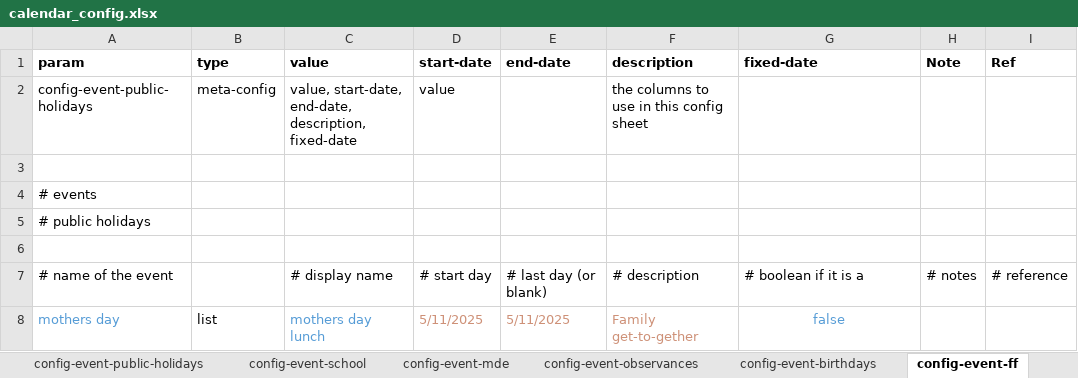
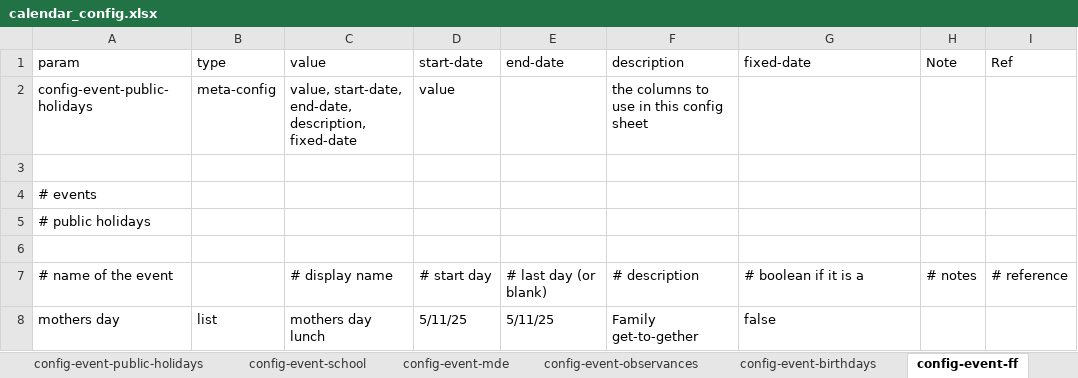
Before and after one commit to 3seasonal/coffee-salad, an Excel workbook: calendar_config.xlsx, sheet config-event-ff, drawn as a sheet; values as stored, in another font and other column widths than the file's, no borders; the diff names each change by its address in the sheet, - before the commit and + after, or states it on an @@ line.

```diff
--- a/calendar_config.xlsx (sheet config-event-ff)
+++ b/calendar_config.xlsx (sheet config-event-ff)
-A1:I1 bold: on
+A1:I1 bold: off
-A8 text colour: #569CD6
+A8 text colour: black
-C8 text colour: #569CD6
+C8 text colour: black
-D8 (start-date): 5/11/2025
+D8 (start-date): 5/11/25
-D8:F8 text colour: #CE9178
+D8:F8 text colour: black
-E8 (end-date): 5/11/2025
+E8 (end-date): 5/11/25
@@ G8 text colour: #569CD6 → black, alignment: center → left @@
```
Also changed, not shown: sheet config-events, sheet config-event-work, sheet config-event-study, sheet config-event-scouts, sheet config-columns, sheet config-event-observances, 23 more sheets, other sheet tabs, 6 other files.
